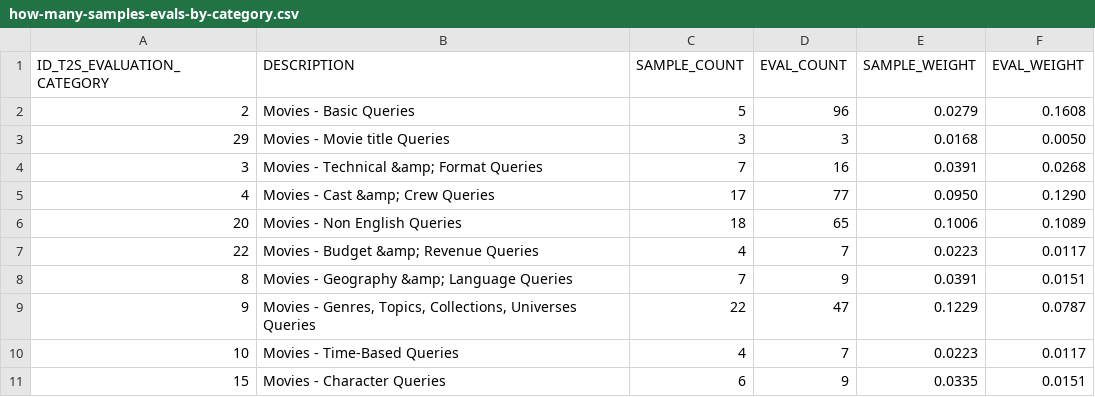
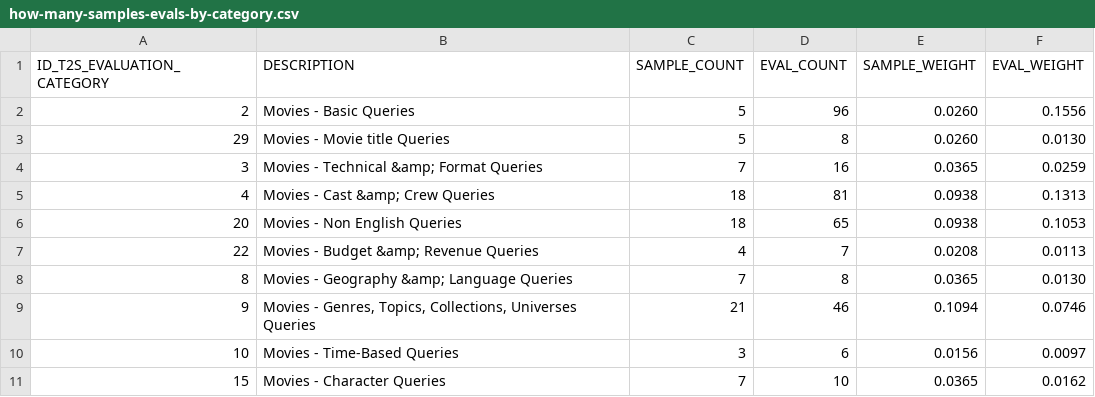
Before and after one commit to vaugouin/fastapi-text2sql, a CSV file: eval/data/how-many-samples-evals-by-category.csv, drawn as a sheet; only a part is shown; the diff covers the shown part only.

Commit message:
Documentation and evaluation stats

```diff
--- a/eval/data/how-many-samples-evals-by-category.csv
+++ b/eval/data/how-many-samples-evals-by-category.csv
@@ -1,11 +1,11 @@
 "ID_T2S_EVALUATION_CATEGORY";"DESCRIPTION";"SAMPLE_COUNT";"EVAL_COUNT";"SAMPLE_WEIGHT";"EVAL_WEIGHT"
-"2";"Movies - Basic Queries";"5";"96";"0.0279";"0.1608"
-"29";"Movies - Movie title Queries";"3";"3";"0.0168";"0.0050"
-"3";"Movies - Technical &amp; Format Queries";"7";"16";"0.0391";"0.0268"
-"4";"Movies - Cast &amp; Crew Queries";"17";"77";"0.0950";"0.1290"
-"20";"Movies - Non English Queries";"18";"65";"0.1006";"0.1089"
-"22";"Movies - Budget &amp; Revenue Queries";"4";"7";"0.0223";"0.0117"
-"8";"Movies - Geography &amp; Language Queries";"7";"9";"0.0391";"0.0151"
-"9";"Movies - Genres, Topics, Collections, Universes Queries";"22";"47";"0.1229";"0.0787"
-"10";"Movies - Time-Based Queries";"4";"7";"0.0223";"0.0117"
-"15";"Movies - Character Queries";"6";"9";"0.0335";"0.0151"
+"2";"Movies - Basic Queries";"5";"96";"0.0260";"0.1556"
+"29";"Movies - Movie title Queries";"5";"8";"0.0260";"0.0130"
+"3";"Movies - Technical &amp; Format Queries";"7";"16";"0.0365";"0.0259"
+"4";"Movies - Cast &amp; Crew Queries";"18";"81";"0.0938";"0.1313"
+"20";"Movies - Non English Queries";"18";"65";"0.0938";"0.1053"
+"22";"Movies - Budget &amp; Revenue Queries";"4";"7";"0.0208";"0.0113"
+"8";"Movies - Geography &amp; Language Queries";"7";"8";"0.0365";"0.0130"
+"9";"Movies - Genres, Topics, Collections, Universes Queries";"21";"46";"0.1094";"0.0746"
+"10";"Movies - Time-Based Queries";"3";"6";"0.0156";"0.0097"
+"15";"Movies - Character Queries";"7";"10";"0.0365";"0.0162"
```
Also changed, not shown: 3 added rows and 44 edited cells elsewhere in this file, 8 other files.
